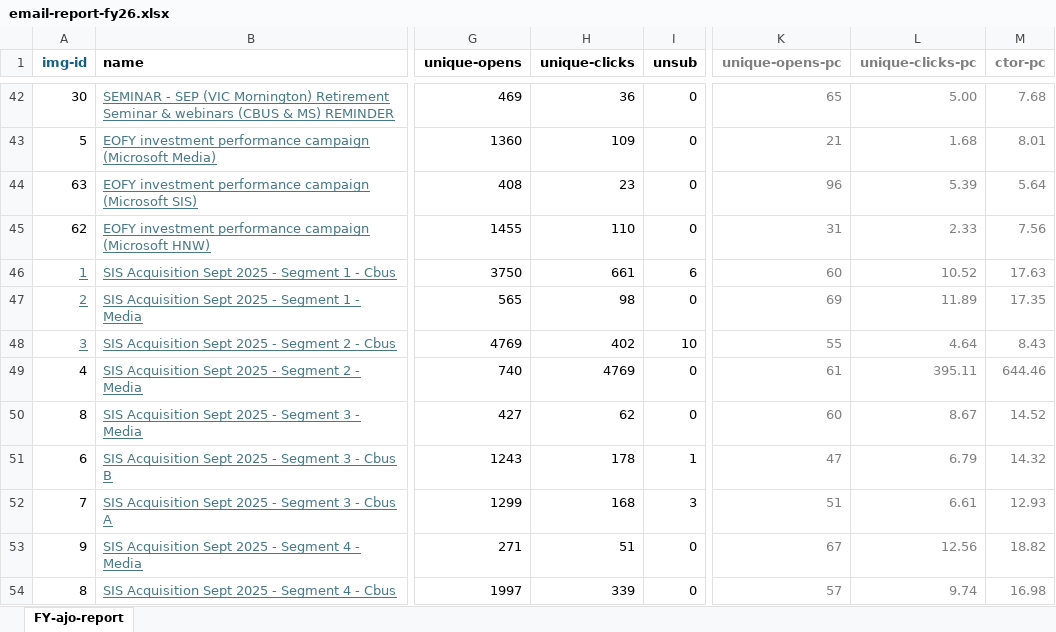
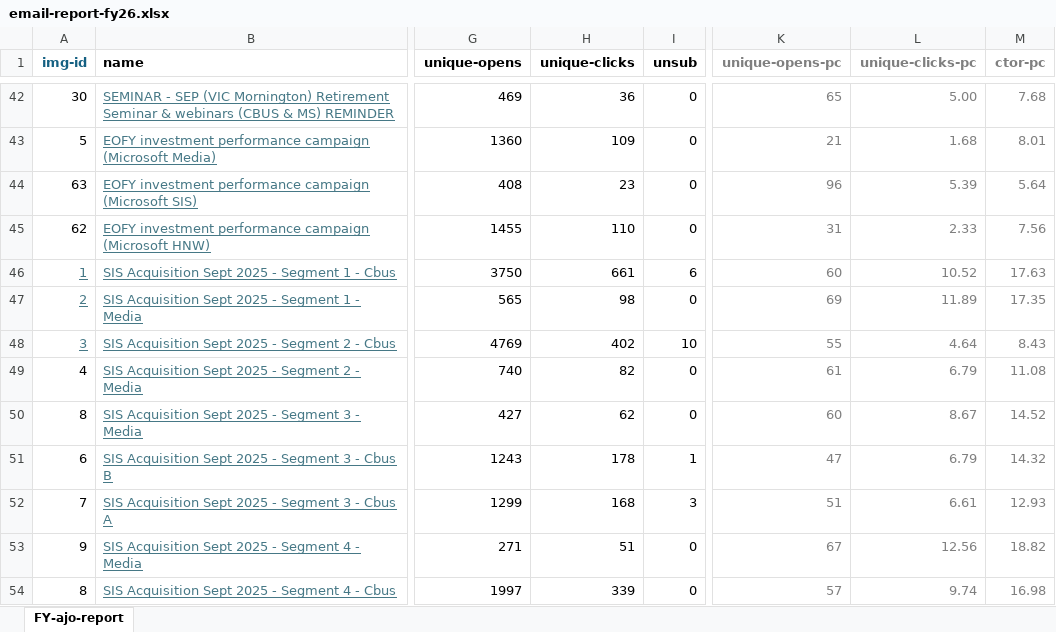
Before and after one commit to donnagal/email-gallery, an Excel workbook: pages/dashboard/data/email-report-fy26.xlsx, sheet FY-ajo-report, drawn as a sheet; only a part is shown, gaps mark what is left out; values as stored, in another font and other column widths than the file's, no borders; conditional formats and table styles not drawn; the diff names each change by its address in the sheet, - before the commit and + after, or states it on an @@ line.

Commit message:
number edit

```diff
--- a/pages/dashboard/data/email-report-fy26.xlsx (sheet FY-ajo-report)
+++ b/pages/dashboard/data/email-report-fy26.xlsx (sheet FY-ajo-report)
-H49 (unique-clicks): 4769
+H49 (unique-clicks): 82
-L49 (unique-clicks-pc): 395.11
+L49 (unique-clicks-pc): 6.79
-M49 (ctor-pc): 644.46
+M49 (ctor-pc): 11.08
```
